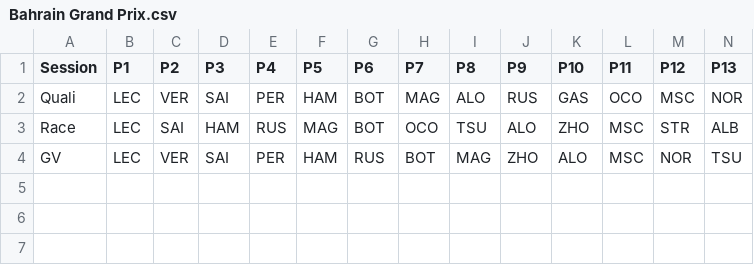
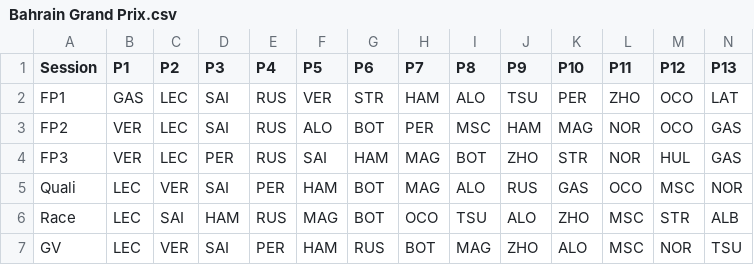
Before and after one commit to patrik-kojanec/Fanta-F1, a CSV file: db/GP_results/Bahrain Grand Prix.csv, drawn as a sheet; only a part is shown; rows hold the shown columns only; the diff names each change by its address in the sheet, - before the commit and + after, or states it on an @@ line.

```diff
--- a/db/GP_results/Bahrain Grand Prix.csv
+++ b/db/GP_results/Bahrain Grand Prix.csv
+row 2: FP1 | GAS | LEC | SAI | RUS | VER | STR | HAM | ALO | TSU | PER | ZHO | OCO | LAT
+row 3: FP2 | VER | LEC | SAI | RUS | ALO | BOT | PER | MSC | HAM | MAG | NOR | OCO | GAS
+row 4: FP3 | VER | LEC | PER | RUS | SAI | HAM | MAG | BOT | ZHO | STR | NOR | HUL | GAS
```
Also changed, not shown: db/GPs.csv, 2 other files.
